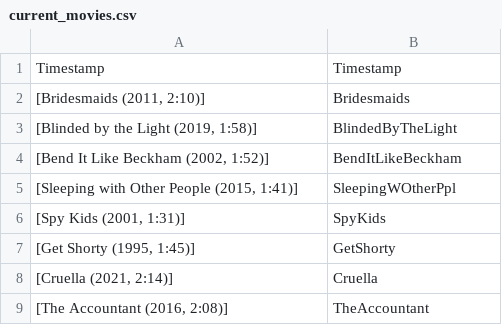
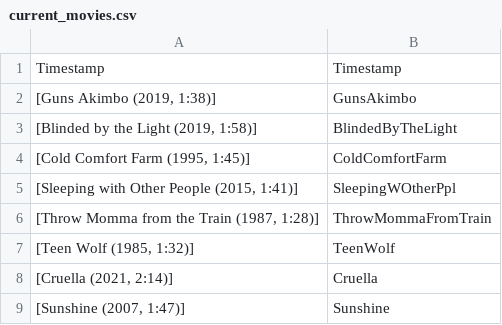
Before and after one commit to JCSzamosi/MovieNight, a CSV file: data/current_movies.csv, drawn as a sheet.

```diff
--- a/data/current_movies.csv
+++ b/data/current_movies.csv
@@ -1,9 +1,9 @@
 "Timestamp",Timestamp
-" [Bridesmaids (2011, 2:10)]",Bridesmaids
+" [Guns Akimbo (2019, 1:38)]",GunsAkimbo
 " [Blinded by the Light (2019, 1:58)]",BlindedByTheLight
-" [Bend It Like Beckham (2002, 1:52)]",BendItLikeBeckham
+" [Cold Comfort Farm (1995, 1:45)]",ColdComfortFarm
 " [Sleeping with Other People (2015, 1:41)]",SleepingWOtherPpl
-" [Spy Kids (2001, 1:31)]",SpyKids
-" [Get Shorty (1995, 1:45)]",GetShorty
+" [Throw Momma from the Train (1987, 1:28)]",ThrowMommaFromTrain
+" [Teen Wolf (1985, 1:32)]",TeenWolf
 " [Cruella (2021, 2:14)]",Cruella
-" [The Accountant (2016, 2:08)]",TheAccountant
+" [Sunshine (2007, 1:47)]",Sunshine
```
Also changed, not shown: data/current_week.csv, 3 other files.
